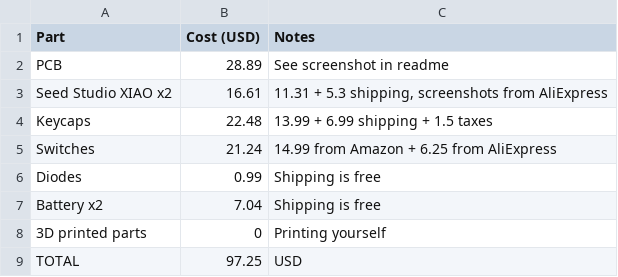
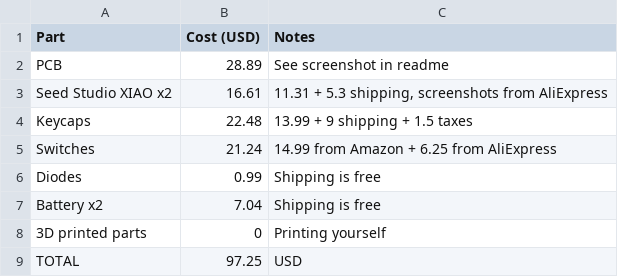
Before and after one commit to Randomcoder323/split-keyboard, a CSV file: bom.csv, drawn as a sheet.

Commit message:
Update bom.csv

```diff
--- a/bom.csv
+++ b/bom.csv
@@ -3,3 +3,3 @@ PCB,28.89,See screenshot in readme
 Seed Studio XIAO x2,16.61,"11.31 + 5.3 shipping, screenshots from AliExpress"
-Keycaps,22.48,"13.99 + 6.99 shipping + 1.5 taxes"
+Keycaps,22.48,"13.99 + 9 shipping + 1.5 taxes"
 Switches,21.24,"14.99 from Amazon + 6.25 from AliExpress"
```
